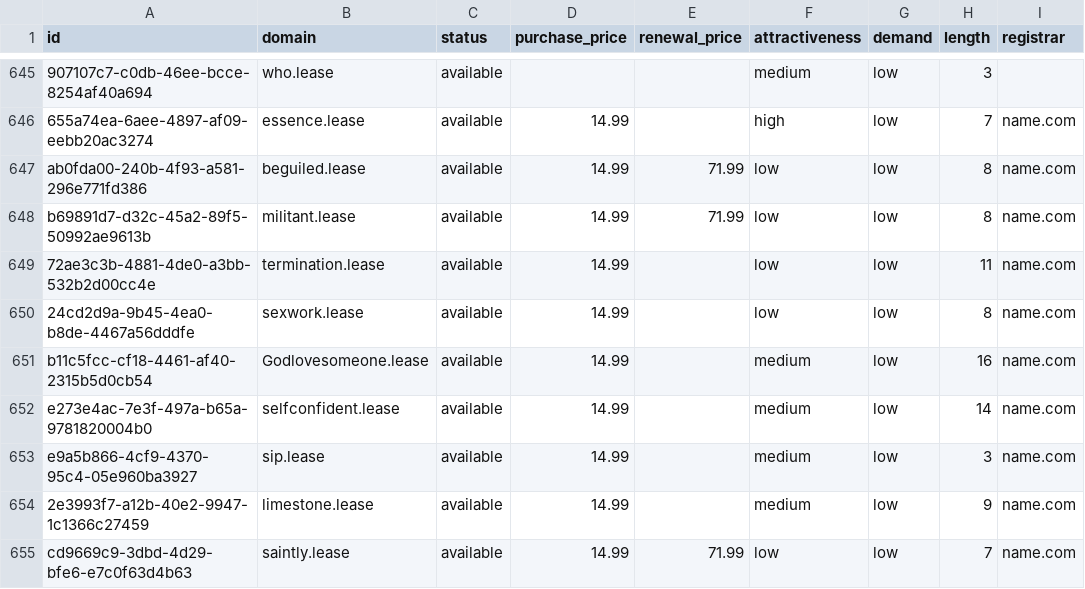
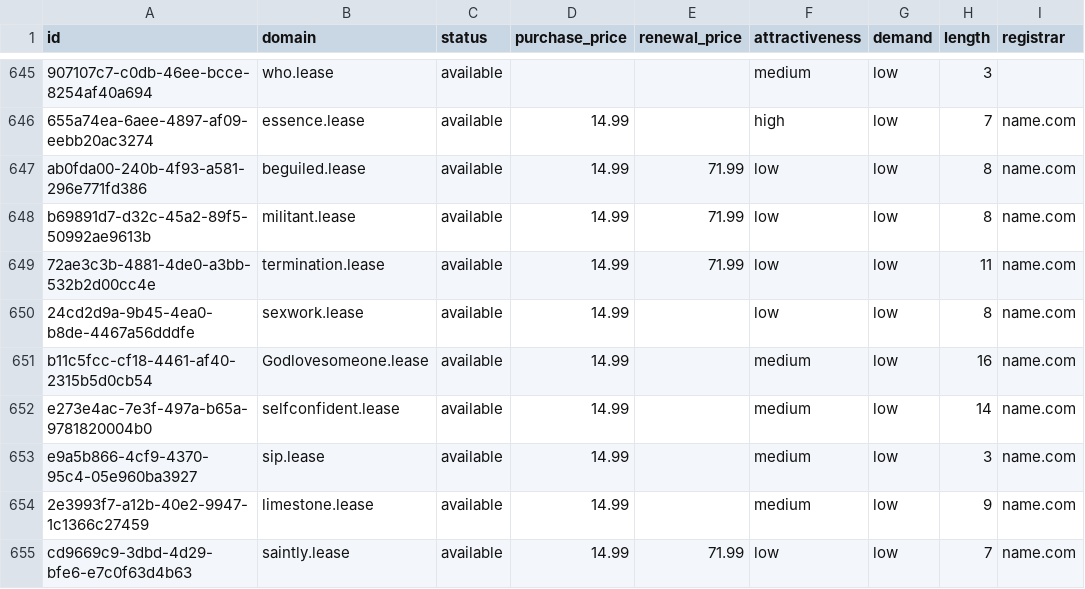
Before and after one commit to UniqueDomains/lease-oneword-domains, a CSV file: lease.csv, drawn as a sheet; only a part is shown, gaps mark what is left out; the diff names each change by its address in the sheet, - before the commit and + after, or states it on an @@ line.

Commit message:
Domains update

```diff
--- a/lease.csv
+++ b/lease.csv
-E649 (renewal_price): (empty)
+E649 (renewal_price): 71.99
```
Also changed, not shown: 4 other files.
